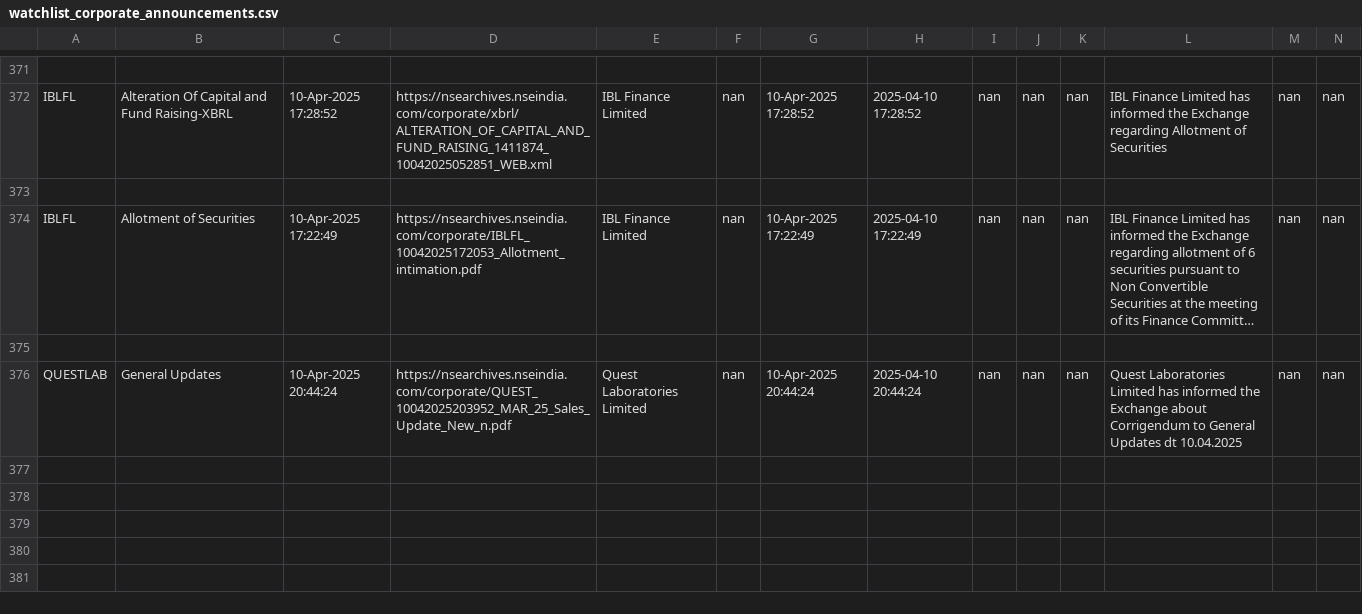
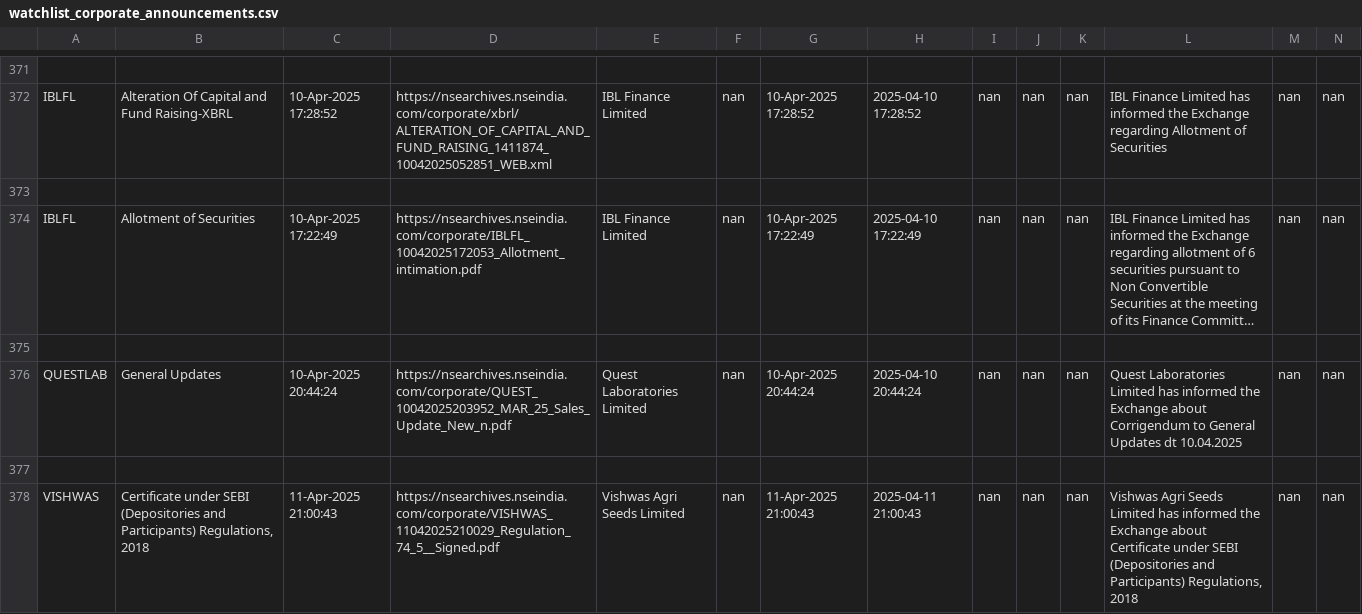
Before and after one commit to kishoreganth/Trade_automation, a CSV file: files/watchlist_corporate_announcements.csv, drawn as a sheet; only a part is shown, gaps mark what is left out; long unchanged cells end in …; rows hold the shown columns only; the diff names each change by its address in the sheet, - before the commit and + after, or states it on an @@ line.

```diff
--- a/files/watchlist_corporate_announcements.csv
+++ b/files/watchlist_corporate_announcements.csv
+row 377: (empty)
+row 378: VISHWAS | Certificate under SEBI (Depositories and Participants) Regulations, 2018 | 11-Apr-2025 21:00:43 | https://nsearchives.nseindia.com/corporate/VISHWAS_11042025210029_Regulation_74_5__Signed.pdf | Vishwas Agri Seeds Limited | nan | 11-Apr-2025 21:00:43 | 2025-04-11 21:00:43 | nan | nan | nan | Vishwas Agri Seeds Limited has informed the Exchange about Certificate under SEBI (Depositories and Participants) Regulations, 2018 | nan | nan
```
Also changed, not shown: files/temp.csv, 3 other files.
